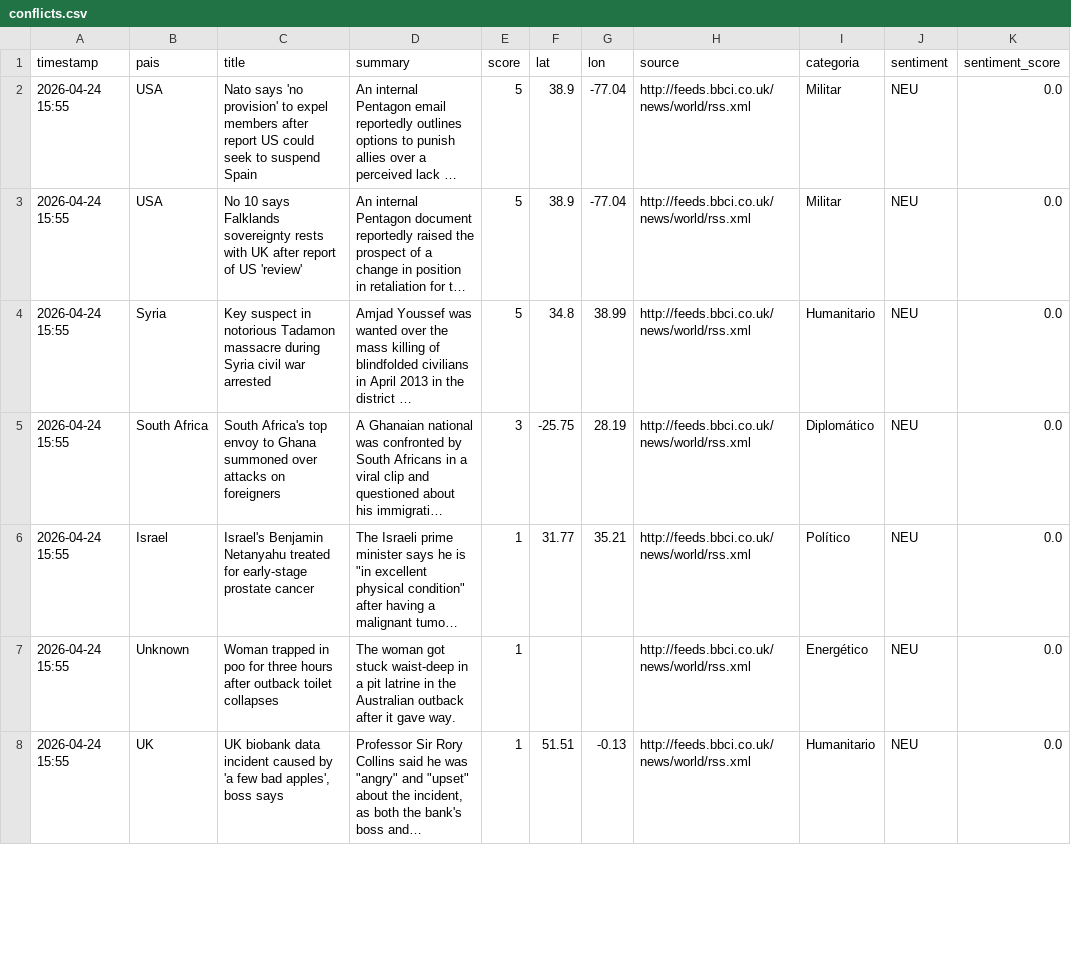
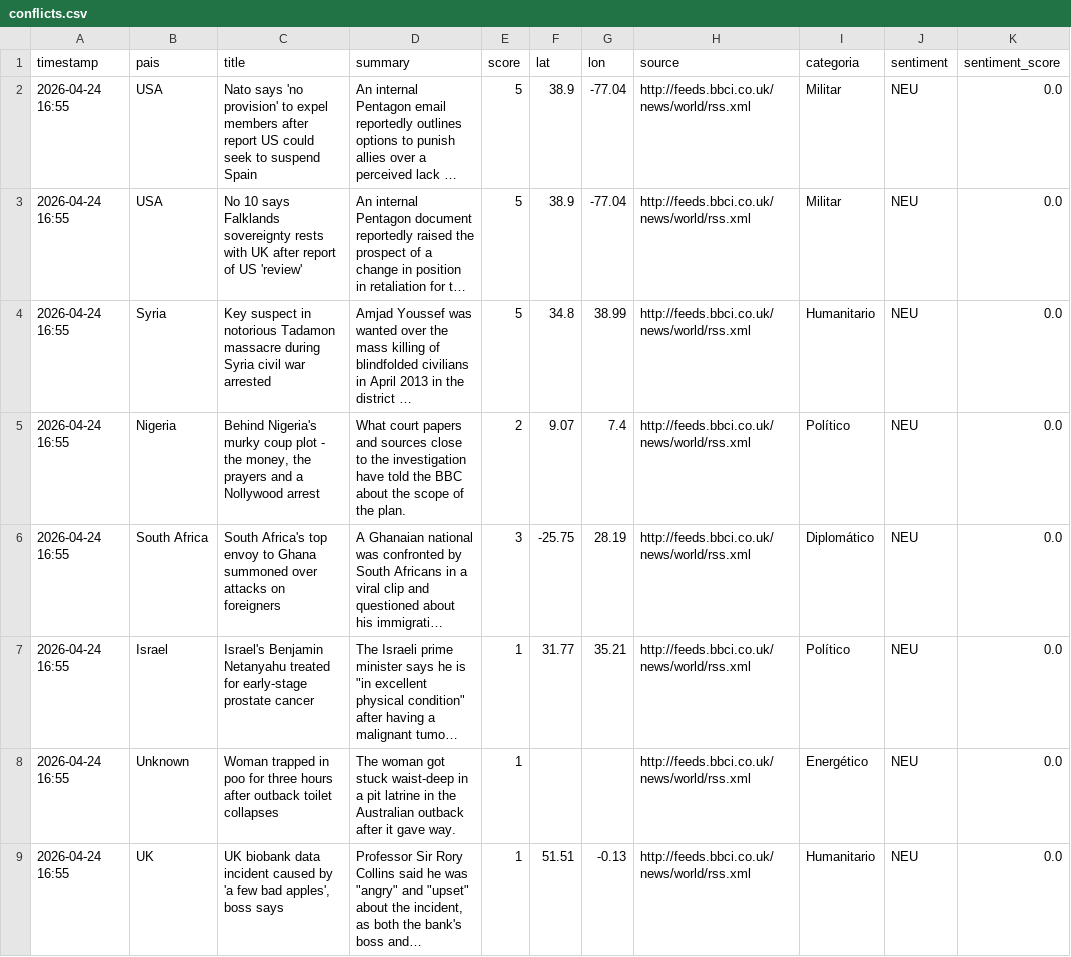
Before and after one commit to mcasrom/sieg-conflicts, a CSV file: data/processed/conflicts.csv, drawn as a sheet; only a part is shown; long unchanged cells end in …; addresses are those after the commit; the diff covers the shown part only; the diff names each change by its address in the sheet, - before the commit and + after, or states it on an @@ line.

Commit message:
pipeline: datos 2026-04-24 16:55

```diff
--- a/data/processed/conflicts.csv
+++ b/data/processed/conflicts.csv
-A2:A4 (timestamp): 2026-04-24 15:55
+A2:A4 (timestamp): 2026-04-24 16:55
+row 5: 2026-04-24 16:55 | Nigeria | Behind Nigeria's murky coup plot - the money, the prayers and a Nollywood arrest | What court papers and sources close to the investigation have told the BBC about the scope of the plan. | 2 | 9.07 | 7.4 | http://feeds.bbci.co.uk/news/world/rss.xml | Político | NEU | 0.0
-A6:A9 (timestamp): 2026-04-24 15:55
+A6:A9 (timestamp): 2026-04-24 16:55
```
Also changed, not shown: 4 added rows, 4 removed rows and 43 edited cells elsewhere in this file.
